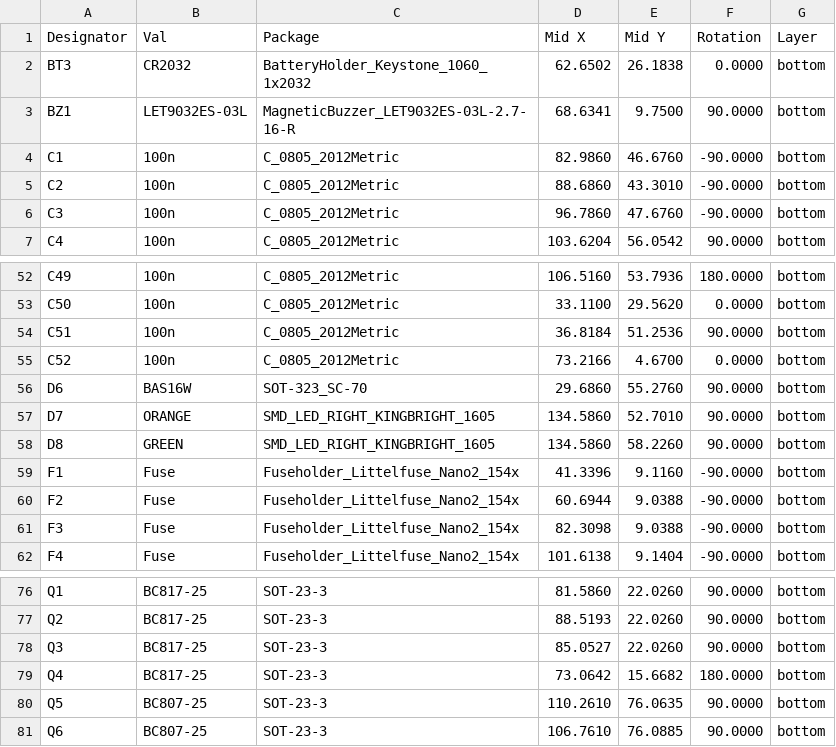
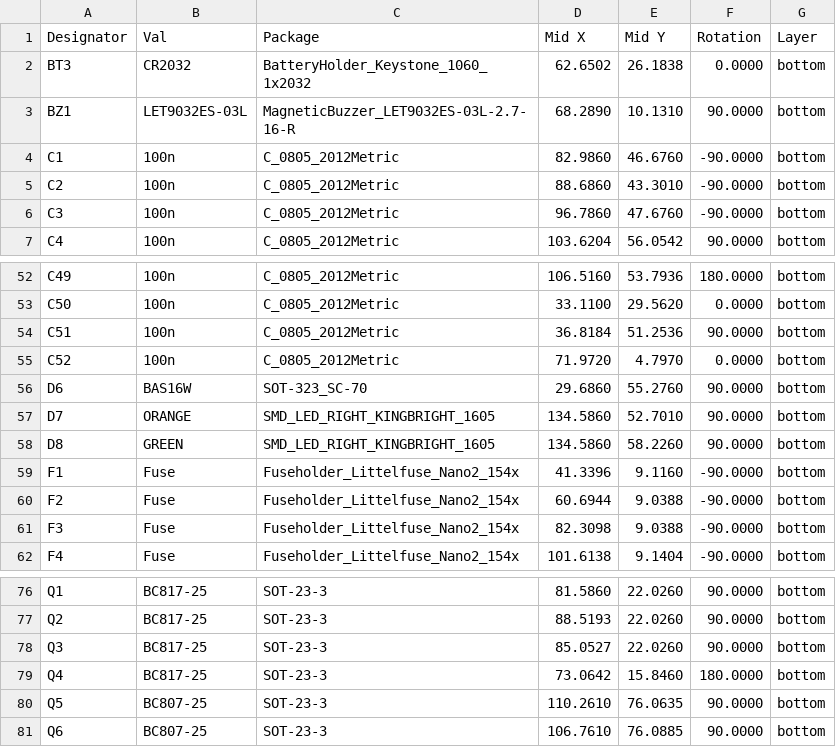
Before and after one commit to mlab-modules/BATDATUNIT01, a CSV file: hw/cam_profi/assembly/gerbers/PnP/BATDATUNIT01_cpl_bottom_pos.csv, drawn as a sheet; only a part is shown, gaps mark what is left out.

```diff
--- a/hw/cam_profi/assembly/gerbers/PnP/BATDATUNIT01_cpl_bottom_pos.csv
+++ b/hw/cam_profi/assembly/gerbers/PnP/BATDATUNIT01_cpl_bottom_pos.csv
@@ -2,3 +2,3 @@ Designator,Val,Package,Mid X,Mid Y,Rotation,Layer
 "BT3","CR2032","BatteryHolder_Keystone_1060_1x2032",62.6502,26.1838,0.0000,bottom
-"BZ1","LET9032ES-03L","MagneticBuzzer_LET9032ES-03L-2.7-16-R",68.6341,9.7500,90.0000,bottom
+"BZ1","LET9032ES-03L","MagneticBuzzer_LET9032ES-03L-2.7-16-R",68.2890,10.1310,90.0000,bottom
 "C1","100n","C_0805_2012Metric",82.9860,46.6760,-90.0000,bottom
@@ -54,3 +54,3 @@ Designator,Val,Package,Mid X,Mid Y,Rotation,Layer
 "C51","100n","C_0805_2012Metric",36.8184,51.2536,90.0000,bottom
-"C52","100n","C_0805_2012Metric",73.2166,4.6700,0.0000,bottom
+"C52","100n","C_0805_2012Metric",71.9720,4.7970,0.0000,bottom
 "D6","BAS16W","SOT-323_SC-70",29.6860,55.2760,90.0000,bottom
@@ -78,3 +78,3 @@ Designator,Val,Package,Mid X,Mid Y,Rotation,Layer
 "Q3","BC817-25","SOT-23-3",85.0527,22.0260,90.0000,bottom
-"Q4","BC817-25","SOT-23-3",73.0642,15.6682,180.0000,bottom
+"Q4","BC817-25","SOT-23-3",73.0642,15.8460,180.0000,bottom
 "Q5","BC807-25","SOT-23-3",110.2610,76.0635,90.0000,bottom
```
Also changed, not shown: hw/cam_profi/assembly/PnP/BATDATUNIT01_cpl_both_pos.csv, hw/cam_profi/assembly/gerbers/PnP/BATDATUNIT01_cpl_top_pos.csv, 41 other files.
